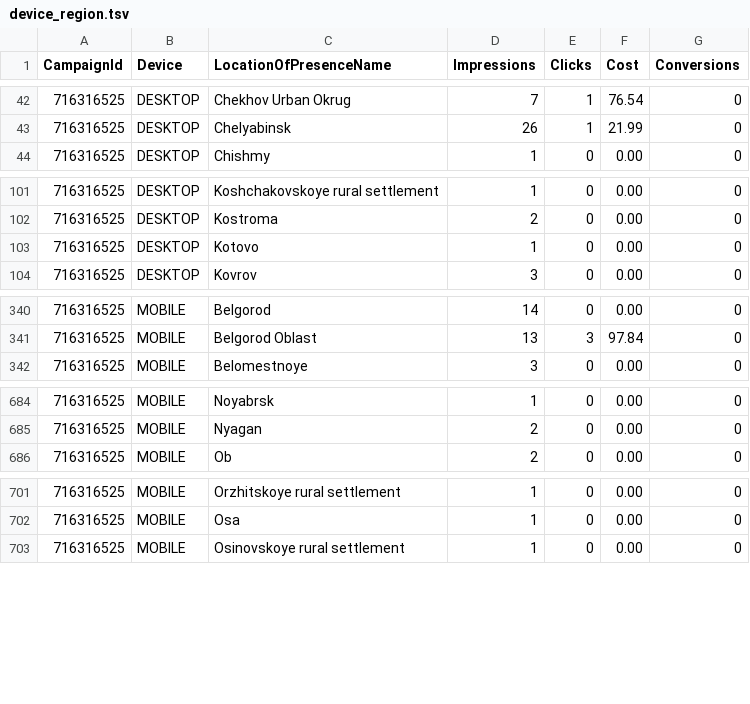
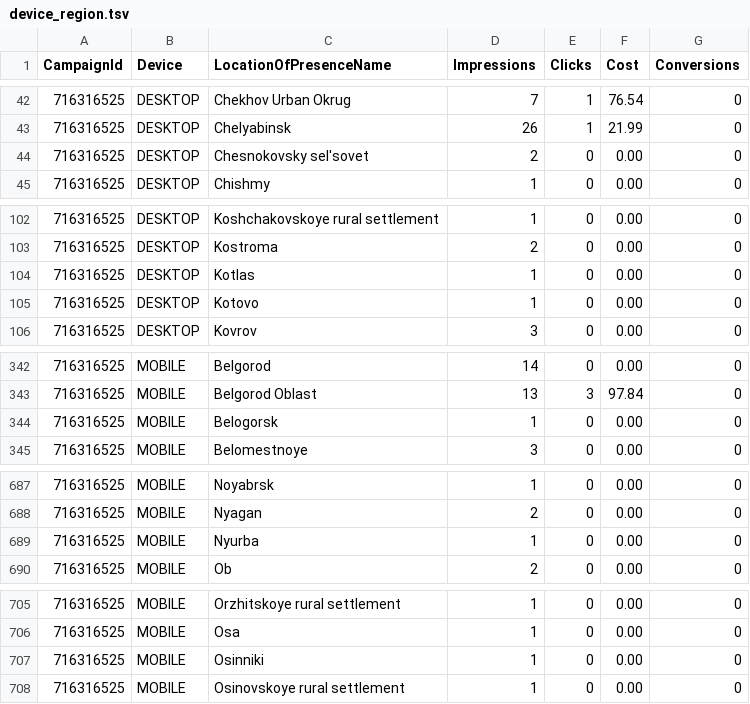
Before and after one commit to antongrigorenko844-prog/marketplace-agent, a TSV file: data/direct_audit_20261120/device_region.tsv, drawn as a sheet; only a part is shown, gaps mark what is left out; the diff covers the shown part only.

```diff
--- a/data/direct_audit_20261120/device_region.tsv
+++ b/data/direct_audit_20261120/device_region.tsv
@@ -43,2 +43,3 @@ CampaignId	Device	LocationOfPresenceName	Impressions	Clicks	Cost	Conversions
 716316525	DESKTOP	Chelyabinsk	26	1	21.99	0
+716316525	DESKTOP	Chesnokovsky sel'sovet	2	0	0.00	0
 716316525	DESKTOP	Chishmy	1	0	0.00	0
@@ -102,2 +103,3 @@ CampaignId	Device	LocationOfPresenceName	Impressions	Clicks	Cost	Conversions
 716316525	DESKTOP	Kostroma	2	0	0.00	0
+716316525	DESKTOP	Kotlas	1	0	0.00	0
 716316525	DESKTOP	Kotovo	1	0	0.00	0
@@ -341,2 +343,3 @@ CampaignId	Device	LocationOfPresenceName	Impressions	Clicks	Cost	Conversions
 716316525	MOBILE	Belgorod Oblast	13	3	97.84	0
+716316525	MOBILE	Belogorsk	1	0	0.00	0
 716316525	MOBILE	Belomestnoye	3	0	0.00	0
@@ -685,2 +688,3 @@ CampaignId	Device	LocationOfPresenceName	Impressions	Clicks	Cost	Conversions
 716316525	MOBILE	Nyagan	2	0	0.00	0
+716316525	MOBILE	Nyurba	1	0	0.00	0
 716316525	MOBILE	Ob	2	0	0.00	0
@@ -702,2 +706,3 @@ CampaignId	Device	LocationOfPresenceName	Impressions	Clicks	Cost	Conversions
 716316525	MOBILE	Osa	1	0	0.00	0
+716316525	MOBILE	Osinniki	1	0	0.00	0
 716316525	MOBILE	Osinovskoye rural settlement	1	0	0.00	0
```
Also changed, not shown: 11 edited cells elsewhere in this file, data/direct_audit_20261120/ads_daily.tsv, data/direct_audit_20261120/campaign_daily.tsv, 8 other files.
